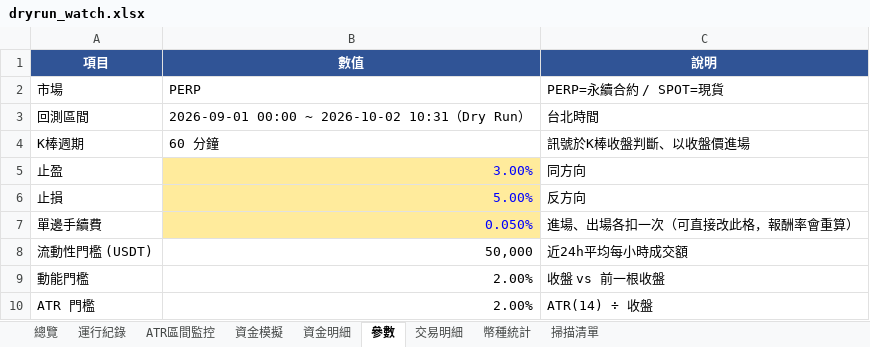
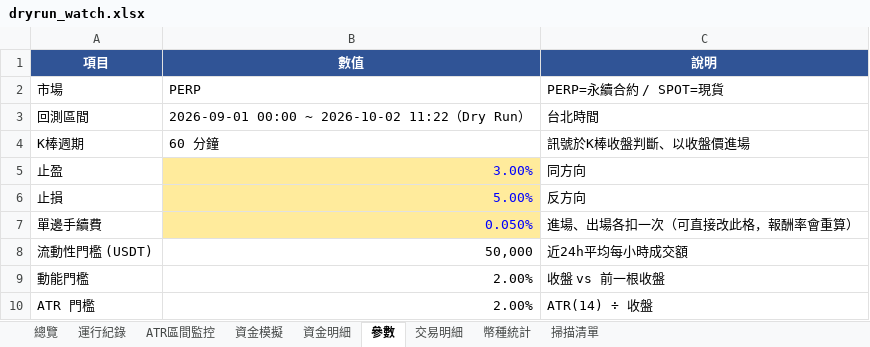
Before and after one commit to timzen43210/Crypto_Trader, an Excel workbook: output/dryrun_watch.xlsx, sheet 參數, drawn as a sheet; only a part is shown; values as stored, in another font and other column widths than the file's, no borders; the diff names each change by its address in the sheet, - before the commit and + after, or states it on an @@ line.

```diff
--- a/output/dryrun_watch.xlsx (sheet 參數)
+++ b/output/dryrun_watch.xlsx (sheet 參數)
-B3 (數值): 2026-09-01 00:00 ~ 2026-10-02 10:31（Dry Run）
+B3 (數值): 2026-09-01 00:00 ~ 2026-10-02 11:22（Dry Run）
```
Also changed, not shown: sheet 交易明細, sheet 運行紀錄, sheet 總覽, output/dryrun_rev.xlsx, output/dryrun_rev_wide.xlsx, 4 other files.
